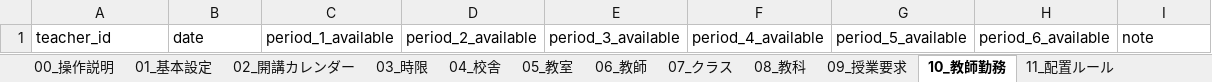
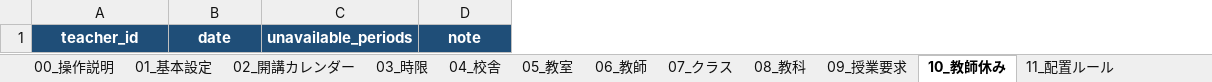
Before and after one commit to RoyPvl/school-timetable-solver, an Excel workbook: templates/時間割入力テンプレート.xlsx, sheet 10_教師休み, drawn as a sheet; values as stored, in another font and other column widths than the file's, no borders; removed rows and columns are numbered as before the commit, all else as after; the diff names each change by its address in the sheet, - before the commit and + after, or states it on an @@ line.

```diff
--- a/templates/時間割入力テンプレート.xlsx (sheet 10_教師休み)
+++ b/templates/時間割入力テンプレート.xlsx (sheet 10_教師休み)
-sheet tab: 10_教師勤務
+sheet tab: 10_教師休み
-column C, row 1: period_1_available
-column D, row 1: period_2_available
-column E, row 1: period_3_available
-column F, row 1: period_4_available
-column G, row 1: period_5_available
-column H, row 1: period_6_available
+column C, row 1: unavailable_periods
@@ A1:B1 fill: none → #1F4E78, bold: off → on, text colour: black → #FFFFFF, alignment: left → center @@
@@ D1 fill: none → #1F4E78, bold: off → on, text colour: black → #FFFFFF, alignment: left → center @@
```
Also changed, not shown: sheet 11_配置ルール, sheet 06_教師, sheet 01_基本設定, other sheet tabs, projects/sample/input/時間割入力_サンプル.xlsx, 26 other files.
